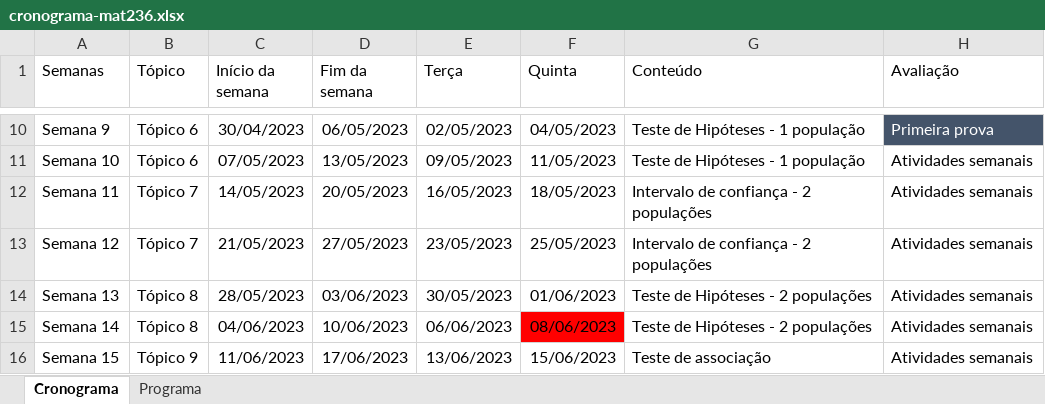
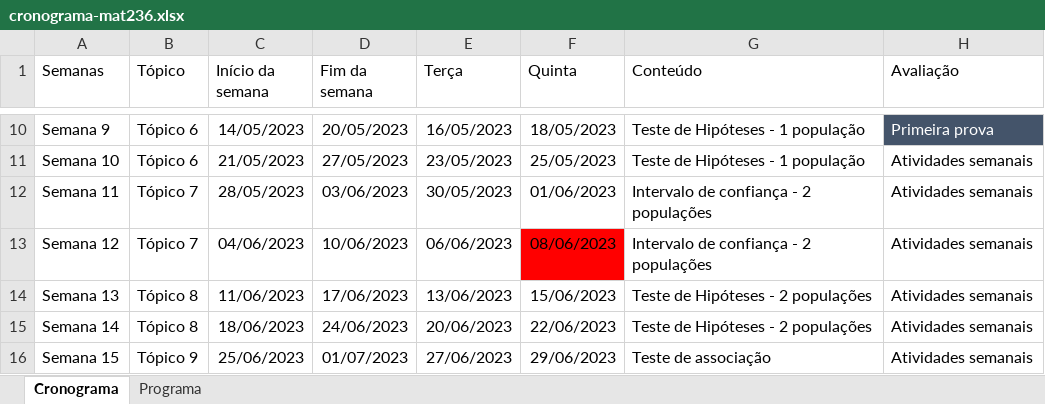
Before and after one commit to gilberto-sassi/homepage, an Excel workbook: build/ensino/2022/12/primeiro-semestre-de-2023/cronograma-mat236.xlsx, sheet Cronograma, drawn as a sheet; only a part is shown, gaps mark what is left out; values as stored, in another font and other column widths than the file's, no borders; table styles not drawn; the diff covers the shown part only; the diff names each change by its address in the sheet, - before the commit and + after, or states it on an @@ line.

```diff
--- a/build/ensino/2022/12/primeiro-semestre-de-2023/cronograma-mat236.xlsx (sheet Cronograma)
+++ b/build/ensino/2022/12/primeiro-semestre-de-2023/cronograma-mat236.xlsx (sheet Cronograma)
-C10 (Início da semana): 30/04/2023
+C10 (Início da semana): 14/05/2023
-D10 (Fim da semana): 06/05/2023
+D10 (Fim da semana): 20/05/2023
-E10 (Terça): 02/05/2023
+E10 (Terça): 16/05/2023
-F10 (Quinta): 04/05/2023
+F10 (Quinta): 18/05/2023
-C11 (Início da semana): 07/05/2023
+C11 (Início da semana): 21/05/2023
-D11 (Fim da semana): 13/05/2023
+D11 (Fim da semana): 27/05/2023
-E11 (Terça): 09/05/2023
+E11 (Terça): 23/05/2023
-F11 (Quinta): 11/05/2023
+F11 (Quinta): 25/05/2023
-C12 (Início da semana): 14/05/2023
+C12 (Início da semana): 28/05/2023
-D12 (Fim da semana): 20/05/2023
+D12 (Fim da semana): 03/06/2023
-E12 (Terça): 16/05/2023
+E12 (Terça): 30/05/2023
-F12 (Quinta): 18/05/2023
+F12 (Quinta): 01/06/2023
-C13 (Início da semana): 21/05/2023
+C13 (Início da semana): 04/06/2023
-D13 (Fim da semana): 27/05/2023
+D13 (Fim da semana): 10/06/2023
-E13 (Terça): 23/05/2023
+E13 (Terça): 06/06/2023
-F13 (Quinta): 25/05/2023
+F13 (Quinta): 08/06/2023
-F13 fill: none
+F13 fill: #FF0000
-C14 (Início da semana): 28/05/2023
+C14 (Início da semana): 11/06/2023
-D14 (Fim da semana): 03/06/2023
+D14 (Fim da semana): 17/06/2023
-E14 (Terça): 30/05/2023
+E14 (Terça): 13/06/2023
-F14 (Quinta): 01/06/2023
+F14 (Quinta): 15/06/2023
-C15 (Início da semana): 04/06/2023
+C15 (Início da semana): 18/06/2023
-D15 (Fim da semana): 10/06/2023
+D15 (Fim da semana): 24/06/2023
-E15 (Terça): 06/06/2023
+E15 (Terça): 20/06/2023
-F15 (Quinta): 08/06/2023
+F15 (Quinta): 22/06/2023
-F15 fill: #FF0000
+F15 fill: none
-C16 (Início da semana): 11/06/2023
+C16 (Início da semana): 25/06/2023
-D16 (Fim da semana): 17/06/2023
+D16 (Fim da semana): 01/07/2023
-E16 (Terça): 13/06/2023
+E16 (Terça): 27/06/2023
-F16 (Quinta): 15/06/2023
+F16 (Quinta): 29/06/2023
```
Also changed, not shown: 1 removed row, 42 edited cells and cell formats elsewhere in this sheet, sheet Programa, build/ensino/2022/12/primeiro-semestre-de-2023/cronograma-matc65.xlsx, content/ensino/primeiro-semestre-de-2023/cronograma-mat236.xlsx, 18 other files.
